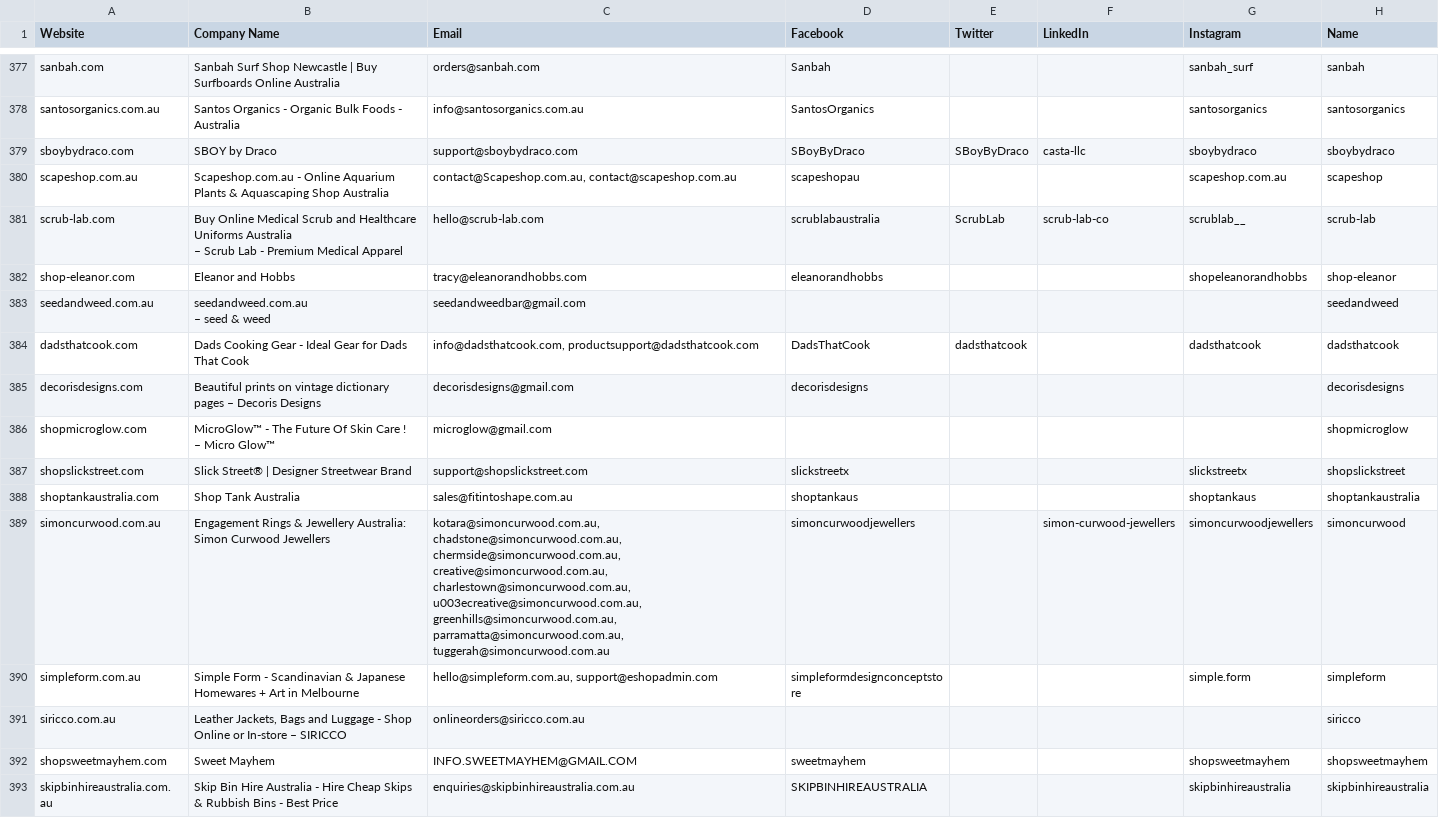
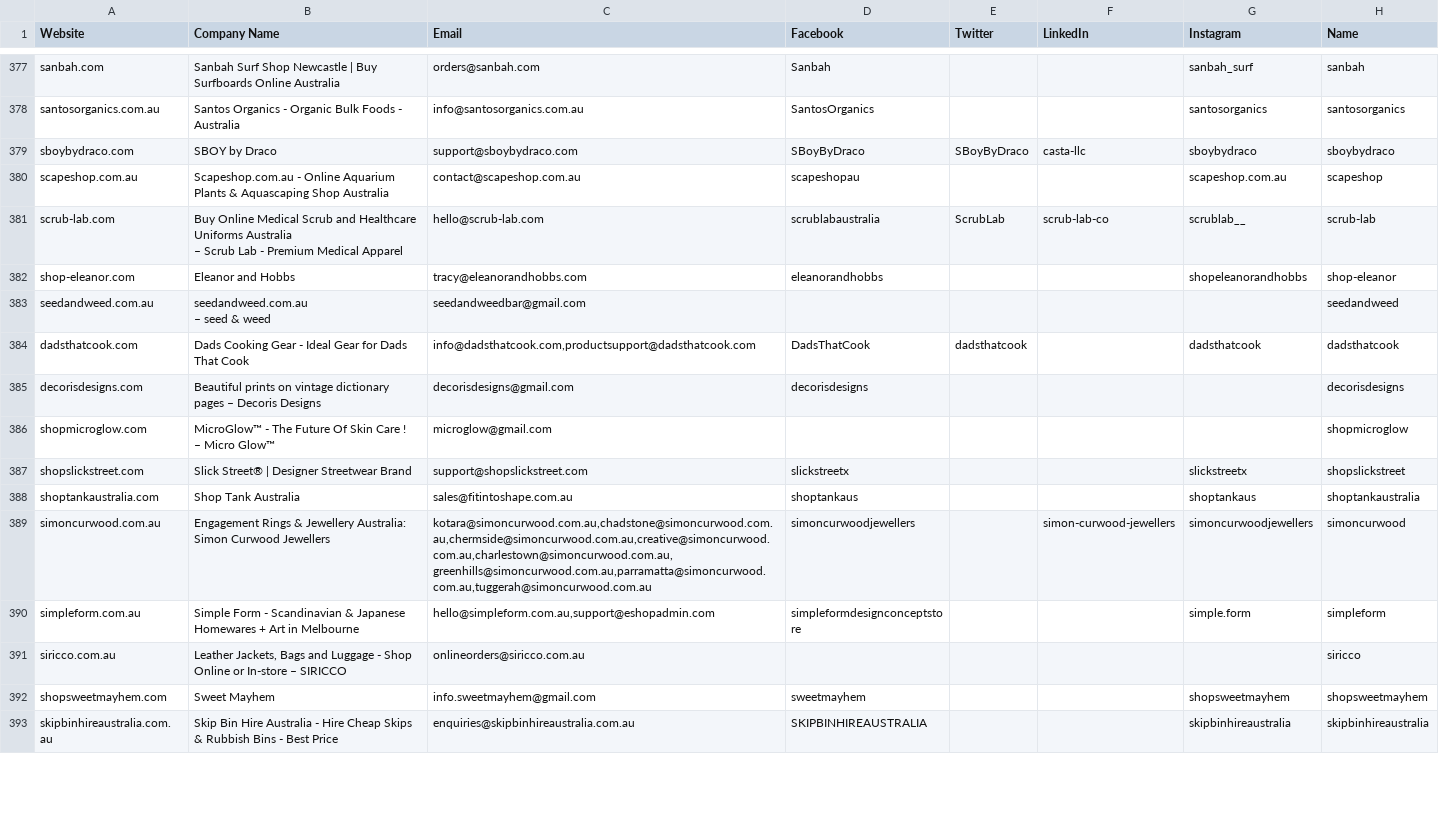
Before and after one commit to formercornet/Afplak, a CSV file: leads.csv, drawn as a sheet; only a part is shown, gaps mark what is left out; the diff covers the shown part only.

```diff
--- a/leads.csv
+++ b/leads.csv
@@ -463,2 +463,2 @@ sboybydraco.com,SBOY by Draco, support@sboybydraco.com,SBoyByDraco,SBoyByDraco,c
-scapeshop.com.au,Scapeshop.com.au - Online Aquarium Plants & Aquascaping Shop Australia,"contact@Scapeshop.com.au, contact@scapeshop.com.au",scapeshopau,,,scapeshop.com.au,scapeshop
+scapeshop.com.au,Scapeshop.com.au - Online Aquarium Plants & Aquascaping Shop Australia,contact@scapeshop.com.au,scapeshopau,,,scapeshop.com.au,scapeshop
 scrub-lab.com,"Buy Online Medical Scrub and Healthcare Uniforms Australia
@@ -468,3 +468,3 @@ seedandweed.com.au,"seedandweed.com.au
 – seed & weed",seedandweedbar@gmail.com,,,,,seedandweed
-dadsthatcook.com,Dads Cooking Gear - Ideal Gear for Dads That Cook," info@dadsthatcook.com, productsupport@dadsthatcook.com",DadsThatCook,dadsthatcook,,dadsthatcook,dadsthatcook
+dadsthatcook.com,Dads Cooking Gear - Ideal Gear for Dads That Cook,"info@dadsthatcook.com,productsupport@dadsthatcook.com",DadsThatCook,dadsthatcook,,dadsthatcook,dadsthatcook
 decorisdesigns.com,Beautiful prints on vintage dictionary pages – Decoris Designs,decorisdesigns@gmail.com,decorisdesigns,,,,decorisdesigns
@@ -474,6 +474,6 @@ shopslickstreet.com,Slick Street® | Designer Streetwear Brand,support@shopslick
 shoptankaustralia.com,Shop Tank Australia,sales@fitintoshape.com.au,shoptankaus,,,shoptankaus,shoptankaustralia
-simoncurwood.com.au,Engagement Rings & Jewellery Australia: Simon Curwood Jewellers,"kotara@simoncurwood.com.au, chadstone@simoncurwood.com.au, chermside@simoncurwood.com.au, creative@simoncurwood.com.au, charlestown@simoncurwood.com.au, u003ecreative@simoncurwood.com.au, greenhills@simoncurwood.com.au, parramatta@simoncurwood.com.au, tuggerah@simoncurwood.com.au",simoncurwoodjewellers,,simon-curwood-jewellers,simoncurwoodjewellers,simoncurwood
-simpleform.com.au,Simple Form - Scandinavian & Japanese Homewares + Art in Melbourne,"hello@simpleform.com.au, support@eshopadmin.com",simpleformdesignconceptstore,,,simple.form,simpleform
+simoncurwood.com.au,Engagement Rings & Jewellery Australia: Simon Curwood Jewellers,"kotara@simoncurwood.com.au,chadstone@simoncurwood.com.au,chermside@simoncurwood.com.au,creative@simoncurwood.com.au,charlestown@simoncurwood.com.au,greenhills@simoncurwood.com.au,parramatta@simoncurwood.com.au,tuggerah@simoncurwood.com.au",simoncurwoodjewellers,,simon-curwood-jewellers,simoncurwoodjewellers,simoncurwood
+simpleform.com.au,Simple Form - Scandinavian & Japanese Homewares + Art in Melbourne,"hello@simpleform.com.au,support@eshopadmin.com",simpleformdesignconceptstore,,,simple.form,simpleform
 siricco.com.au,"Leather Jackets, Bags and Luggage - Shop Online or In-store – SIRICCO",onlineorders@siricco.com.au,,,,,siricco
-shopsweetmayhem.com,Sweet Mayhem,INFO.SWEETMAYHEM@GMAIL.COM,sweetmayhem,,,shopsweetmayhem,shopsweetmayhem
+shopsweetmayhem.com,Sweet Mayhem,info.sweetmayhem@gmail.com,sweetmayhem,,,shopsweetmayhem,shopsweetmayhem
 skipbinhireaustralia.com.au,Skip Bin Hire Australia - Hire Cheap Skips & Rubbish Bins - Best Price,enquiries@skipbinhireaustralia.com.au,SKIPBINHIREAUSTRALIA,,,skipbinhireaustralia,skipbinhireaustralia
```
Also changed, not shown: 126 edited cells elsewhere in this file, 1 other file.
